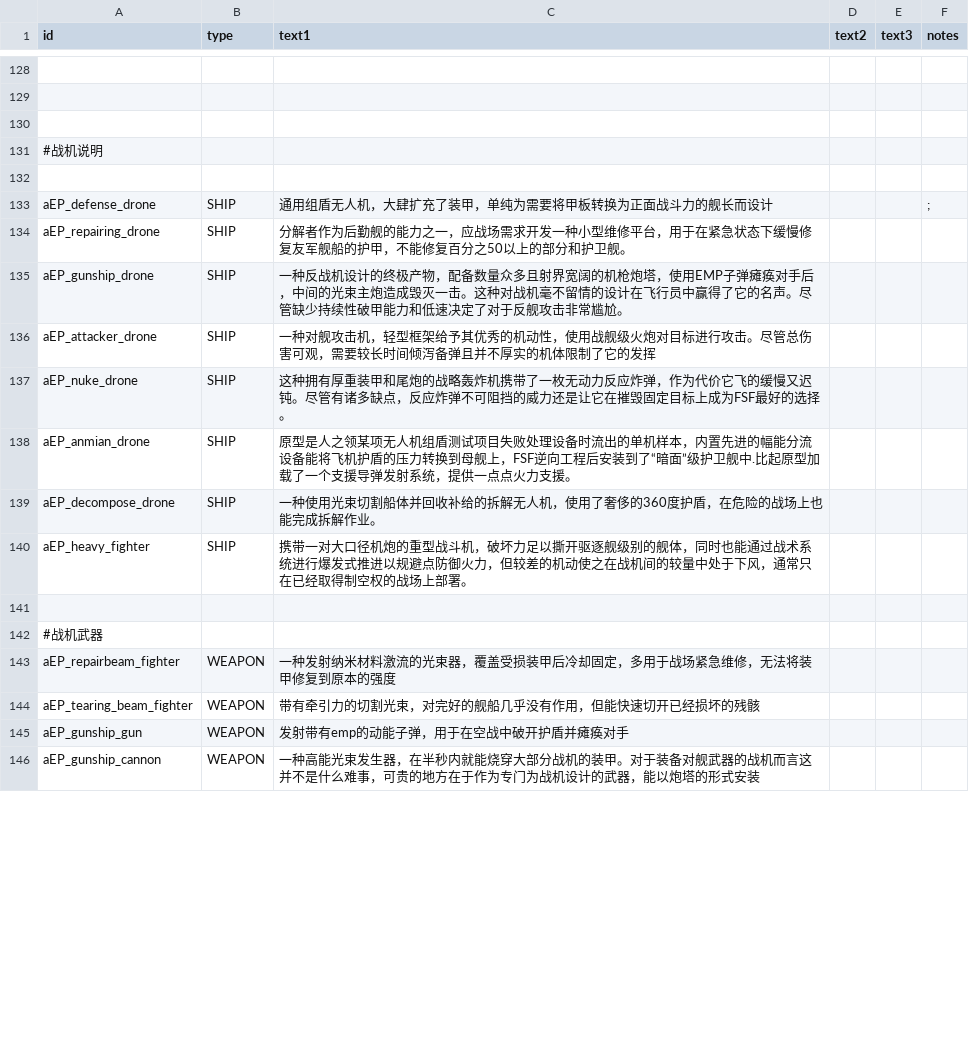
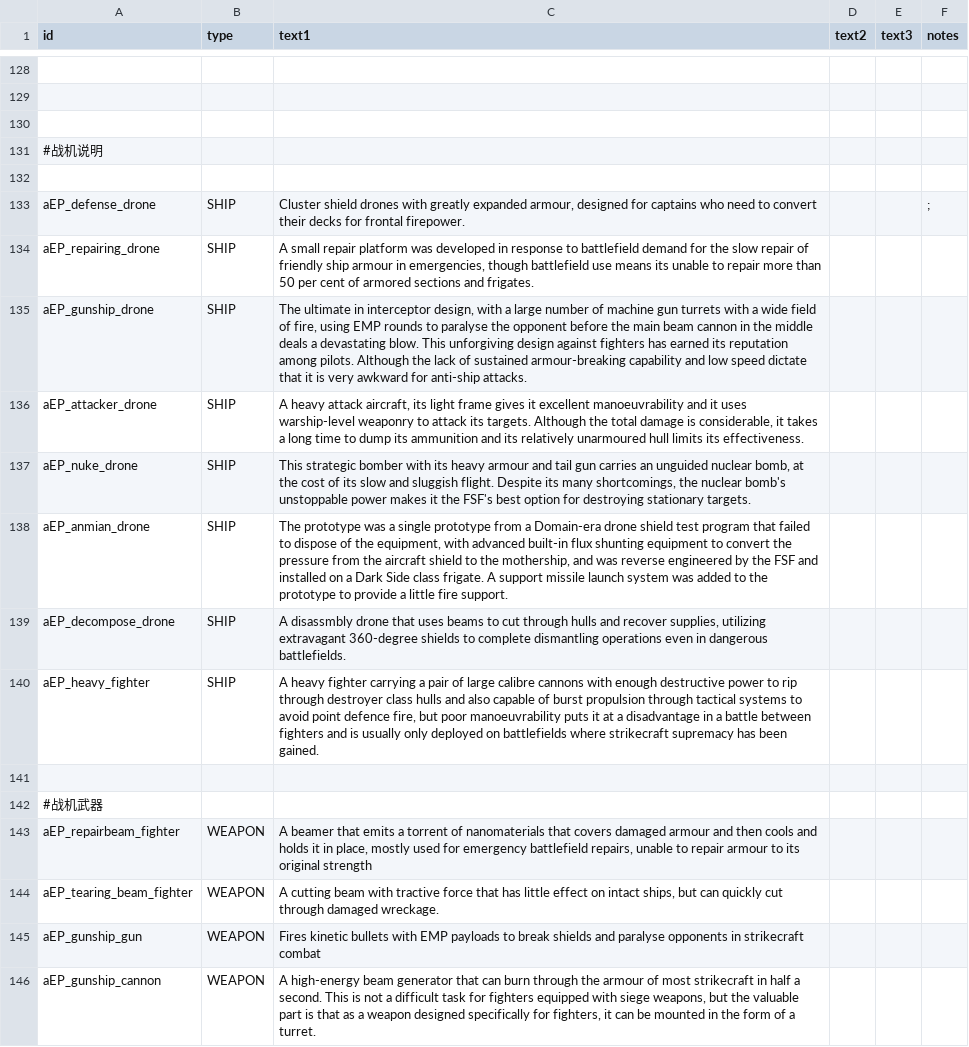
Before and after one commit to Scarlet-MagicianX26/FSF_MilitaryCompany_EN, a CSV file: data/strings/descriptions.csv, drawn as a sheet; only a part is shown, gaps mark what is left out; the diff covers the shown part only; the diff names each change by its address in the sheet, - before the commit and + after, or states it on an @@ line.

Commit message:
Finished descriptions.csv.

```diff
--- a/data/strings/descriptions.csv
+++ b/data/strings/descriptions.csv
-C133 (text1): 通用组盾无人机，大肆扩充了装甲，单纯为需要将甲板转换为正面战斗力的舰长而设计
+C133 (text1): Cluster shield drones with greatly expanded armour, designed for captains who need to convert their decks for frontal firepower.
-C134 (text1): 分解者作为后勤舰的能力之一，应战场需求开发一种小型维修平台，用于在紧急状态下缓慢修复友军舰船的护甲，不能修复百分之50以上的部分和护卫舰。
+C134 (text1): A small repair platform was developed in response to battlefield demand for the slow repair of friendly ship armour in emergencies, though battlefield use means its unable to repair more than 50 per cent of armored sections and frigates.
-C135 (text1): 一种反战机设计的终极产物，配备数量众多且射界宽阔的机枪炮塔，使用EMP子弹瘫痪对手后，中间的光束主炮造成毁灭一击。这种对战机毫不留情的设计在飞行员中赢得了它的名声。尽管缺少持续性破甲能力和低速决定了对于反舰攻击非常尴尬。
+C135 (text1): The ultimate in interceptor design, with a large number of machine gun turrets with a wide field of fire, using EMP rounds to paralyse the opponent before the main beam cannon in the middle deals a devastating blow. This unforgiving design against fighters has earned its reputation among pilots. Although the lack of sustained armour-breaking capability and low speed dictate that it is very awkward for anti-ship attacks.
-C136 (text1): 一种对舰攻击机，轻型框架给予其优秀的机动性，使用战舰级火炮对目标进行攻击。尽管总伤害可观，需要较长时间倾泻备弹且并不厚实的机体限制了它的发挥
+C136 (text1): A heavy attack aircraft, its light frame gives it excellent manoeuvrability and it uses warship-level weaponry to attack its targets. Although the total damage is considerable, it takes a long time to dump its ammunition and its relatively unarmoured hull limits its effectiveness.
-C137 (text1): 这种拥有厚重装甲和尾炮的战略轰炸机携带了一枚无动力反应炸弹，作为代价它飞的缓慢又迟钝。尽管有诸多缺点，反应炸弹不可阻挡的威力还是让它在摧毁固定目标上成为FSF最好的选择。
+C137 (text1): This strategic bomber with its heavy armour and tail gun carries an unguided nuclear bomb, at the cost of its slow and sluggish flight. Despite its many shortcomings, the nuclear bomb's unstoppable power makes it the FSF's best option for destroying stationary targets.
-C138 (text1): 原型是人之领某项无人机组盾测试项目失败处理设备时流出的单机样本，内置先进的幅能分流设备能将飞机护盾的压力转换到母舰上，FSF逆向工程后安装到了“暗面”级护卫舰中.比起原型加载了一个支援导弹发射系统，提供一点点火力支援。
+C138 (text1): The prototype was a single prototype from a Domain-era drone shield test program that failed to dispose of the equipment, with advanced built-in flux shunting equipment to convert the pressure from the aircraft shield to the mothership, and was reverse engineered by the FSF and installed on a Dark Side class frigate. A support missile launch system was added to the prototype to provide a little fire support.
-C139 (text1): 一种使用光束切割船体并回收补给的拆解无人机，使用了奢侈的360度护盾，在危险的战场上也能完成拆解作业。
+C139 (text1): A disassmbly drone that uses beams to cut through hulls and recover supplies, utilizing extravagant 360-degree shields to complete dismantling operations even in dangerous battlefields.
-C140 (text1): 携带一对大口径机炮的重型战斗机，破坏力足以撕开驱逐舰级别的舰体，同时也能通过战术系统进行爆发式推进以规避点防御火力，但较差的机动使之在战机间的较量中处于下风，通常只在已经取得制空权的战场上部署。
+C140 (text1): A heavy fighter carrying a pair of large calibre cannons with enough destructive power to rip through destroyer class hulls and also capable of burst propulsion through tactical systems to avoid point defence fire, but poor manoeuvrability puts it at a disadvantage in a battle between fighters and is usually only deployed on battlefields where strikecraft supremacy has been gained.
-C143 (text1): 一种发射纳米材料激流的光束器，覆盖受损装甲后冷却固定，多用于战场紧急维修，无法将装甲修复到原本的强度
+C143 (text1): A beamer that emits a torrent of nanomaterials that covers damaged armour and then cools and holds it in place, mostly used for emergency battlefield repairs, unable to repair armour to its original strength
-C144 (text1): 带有牵引力的切割光束，对完好的舰船几乎没有作用，但能快速切开已经损坏的残骸
+C144 (text1): A cutting beam with tractive force that has little effect on intact ships, but can quickly cut through damaged wreckage.
-C145 (text1): 发射带有emp的动能子弹，用于在空战中破开护盾并瘫痪对手
+C145 (text1): Fires kinetic bullets with EMP payloads to break shields and paralyse opponents in strikecraft combat
-C146 (text1): 一种高能光束发生器，在半秒内就能烧穿大部分战机的装甲。对于装备对舰武器的战机而言这并不是什么难事，可贵的地方在于作为专门为战机设计的武器，能以炮塔的形式安装
+C146 (text1): A high-energy beam generator that can burn through the armour of most strikecraft in half a second. This is not a difficult task for fighters equipped with siege weapons, but the valuable part is that as a weapon designed specifically for fighters, it can be mounted in the form of a turret.
```
Also changed, not shown: 21 edited cells elsewhere in this file.
